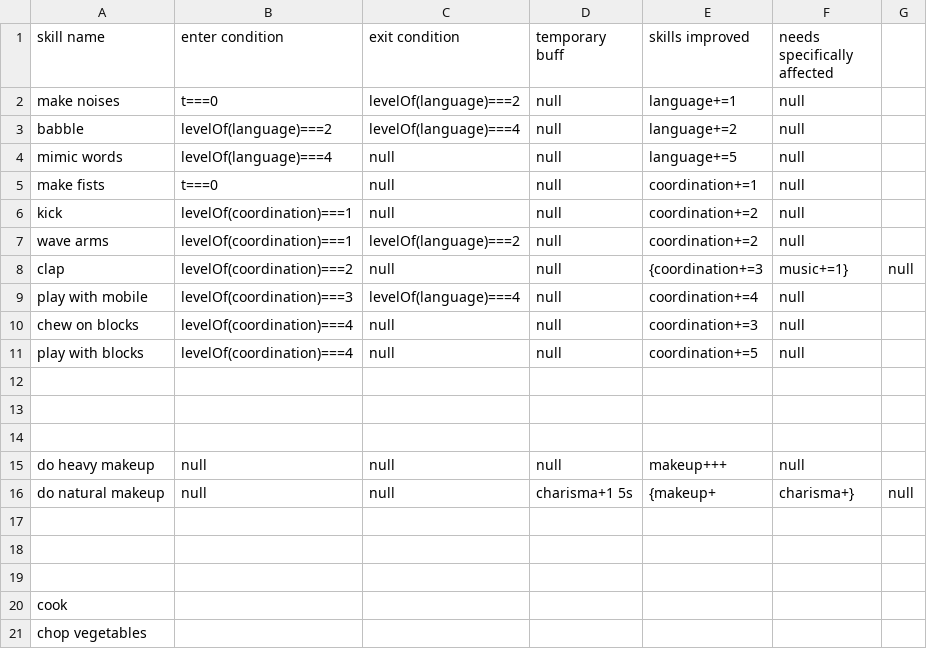
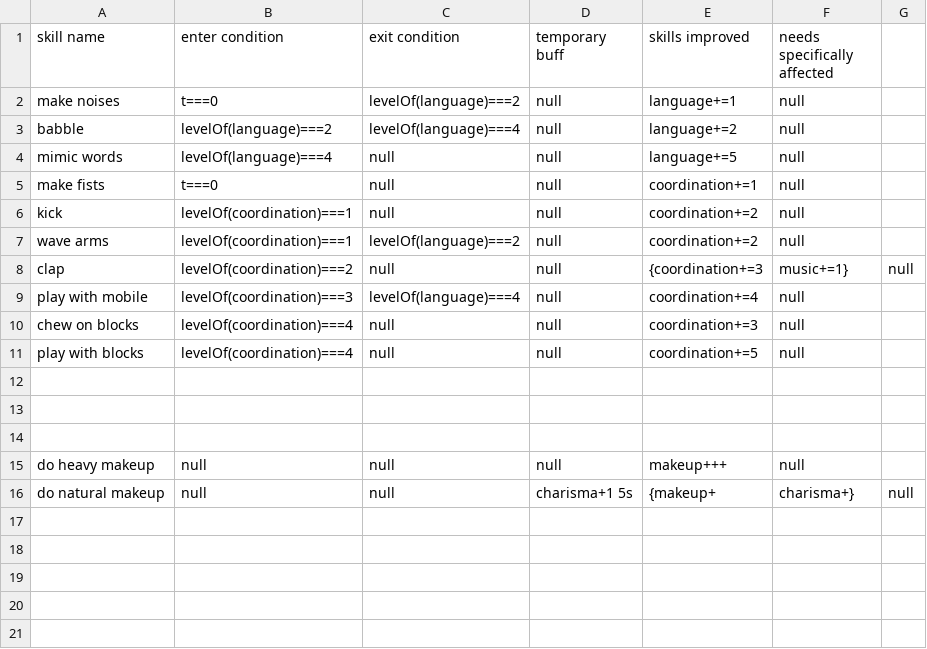
Before and after one commit to clbisk/old-github-page, a CSV file: stats-builder/skills.csv, drawn as a sheet.

```diff
--- a/stats-builder/skills.csv
+++ b/stats-builder/skills.csv
@@ -16,6 +16 @@ do heavy makeup,	null,						null,					null,			makeup+++,						null
 do natural makeup,	null,						null,					charisma+1 5s,	{makeup+, charisma+},			null
-
-
-
-cook
-chop vegetables
```
Also changed, not shown: 8 other files.
